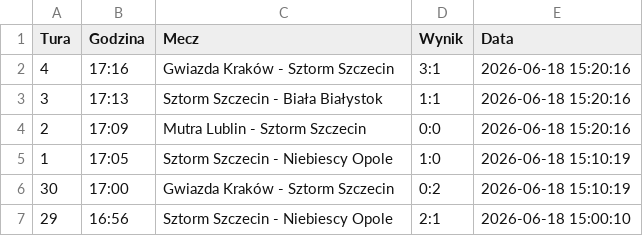
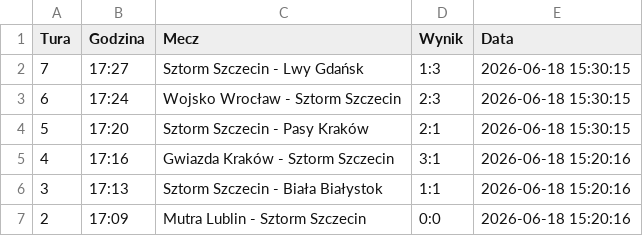
Before and after one commit to tesar13/Virtuale, a CSV file: wyniki.csv, drawn as a sheet; only a part is shown; the shorter side is filled out with more unchanged rows; the diff names each change by its address in the sheet, - before the commit and + after, or states it on an @@ line.

Commit message:
Aktualizacja wynikow 2026-06-18 15:30:16

```diff
--- a/wyniki.csv
+++ b/wyniki.csv
+row 2: 7 | 17:27 | Sztorm Szczecin - Lwy Gdańsk | 1:3 | 2026-06-18 15:30:15
+row 3: 6 | 17:24 | Wojsko Wrocław - Sztorm Szczecin | 2:3 | 2026-06-18 15:30:15
+row 4: 5 | 17:20 | Sztorm Szczecin - Pasy Kraków | 2:1 | 2026-06-18 15:30:15
```
